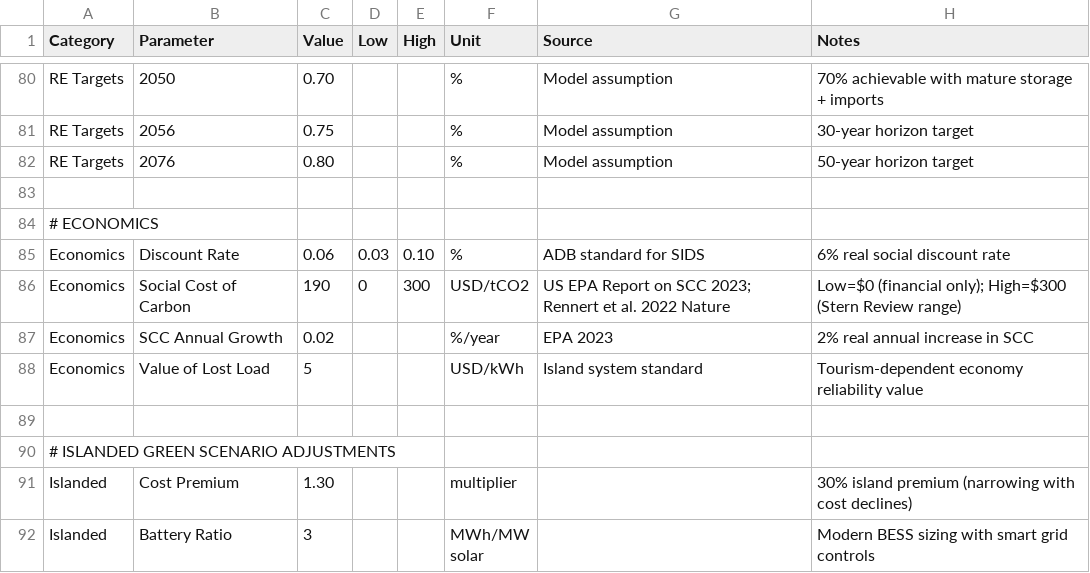
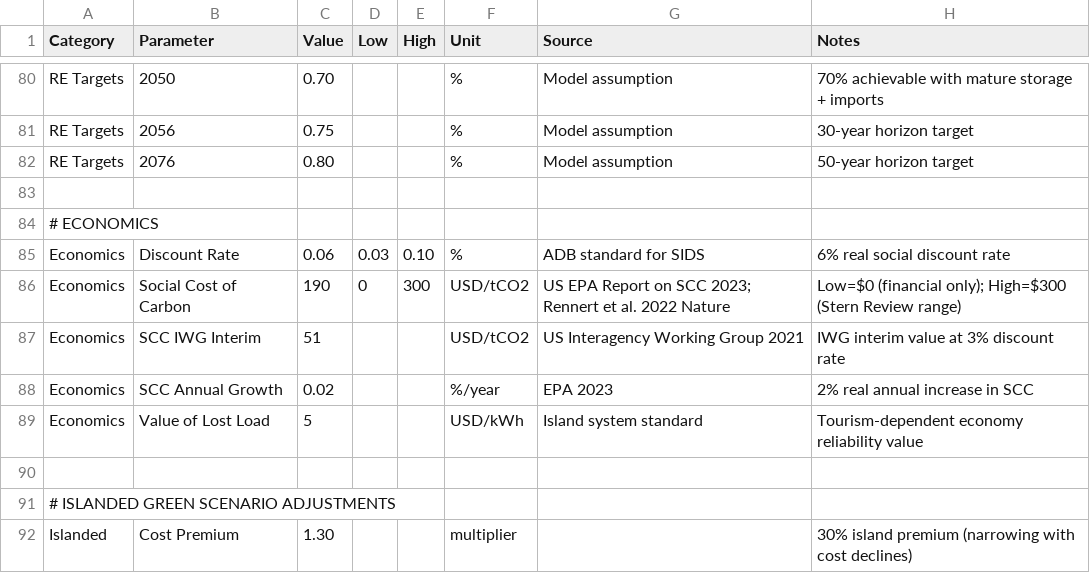
Before and after one commit to lsempe77/CBA_Maldives, a CSV file: Maldives/model/parameters.csv, drawn as a sheet; only a part is shown, gaps mark what is left out; the shorter side is filled out with more unchanged rows.

Commit message:
Expert CBA review: add 5 new charts, fix ROI table, add distributional analysis
Robustness (new sections):
- Tornado diagram: parameter impact on FI vs BAU savings
- Monte Carlo distribution: histogram with P5/P95 confidence interval
- Multi-horizon chart: 20/30/50yr grouped bars + savings trend
- Discount rate sensitivity: line chart across 3-10% range
- Per-scenario sensitivity table: parameter ranges by scenario

Model fixes:
- Fix np.irr() removal: numpy_financial + bisection fallback
- Serialize IRR (38%), payback (9yr), switching values to JSONs
- Add SCC IWG Interim () to parameters.csv
- Fix _comparison key filtering in print_cba_summary

Report improvements:
- ROI table: IRR and payback now read from model output (was hardcoded)
- Switching points: use model-computed values (was crude ratio)
- SCC  now from parameters.csv (was hardcoded)
- get_param() alias layer for Costs -> Fuel/Solar/Battery/Cable/PPA
- New distributional/equity analysis section (cost/household, % GDP)
- MC independence assumption methodological note
- Policy-maker narrative throughout all new sections

```diff
--- a/Maldives/model/parameters.csv
+++ b/Maldives/model/parameters.csv
@@ -86,2 +86,3 @@ Economics,Discount Rate,0.06,0.03,0.10,%,ADB standard for SIDS,6% real social di
 Economics,Social Cost of Carbon,190,0,300,USD/tCO2,US EPA Report on SCC 2023; Rennert et al. 2022 Nature,Low=$0 (financial only); High=$300 (Stern Review range)
+Economics,SCC IWG Interim,51,,,USD/tCO2,US Interagency Working Group 2021,IWG interim value at 3% discount rate
 Economics,SCC Annual Growth,0.02,,,%/year,EPA 2023,2% real annual increase in SCC
```
Also changed, not shown: 5 other files.
